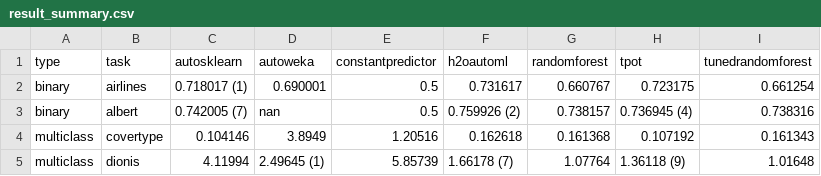
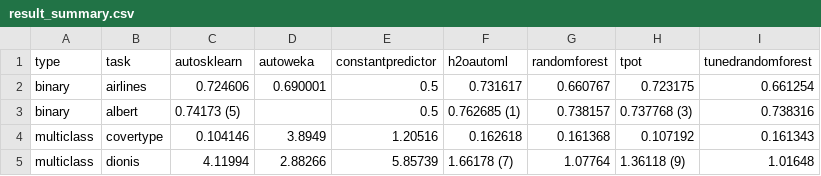
Before and after one commit to openml/automlbenchmark, a CSV file: reports/tables/8h/result_summary.csv, drawn as a sheet.

```diff
--- a/reports/tables/8h/result_summary.csv
+++ b/reports/tables/8h/result_summary.csv
@@ -1,5 +1,5 @@
 type,task,autosklearn,autoweka,constantpredictor,h2oautoml,randomforest,tpot,tunedrandomforest
-binary,airlines,0.718017 (1),0.690001,0.5,0.731617,0.660767,0.723175,0.661254
-binary,albert,0.742005 (7),nan,0.5,0.759926 (2),0.738157,0.736945 (4),0.738316
+binary,airlines,0.724606,0.690001,0.5,0.731617,0.660767,0.723175,0.661254
+binary,albert,0.74173 (5),,0.5,0.762685 (1),0.738157,0.737768 (3),0.738316
 multiclass,covertype,0.104146,3.8949,1.20516,0.162618,0.161368,0.107192,0.161343
-multiclass,dionis,4.11994,2.49645 (1),5.85739,1.66178 (7),1.07764,1.36118 (9),1.01648
+multiclass,dionis,4.11994,2.88266,5.85739,1.66178 (7),1.07764,1.36118 (9),1.01648
```
Also changed, not shown: reports/tables/8h/all_results.csv, reports/tables/8h/folds_leaderboard.csv, 16 other files.
